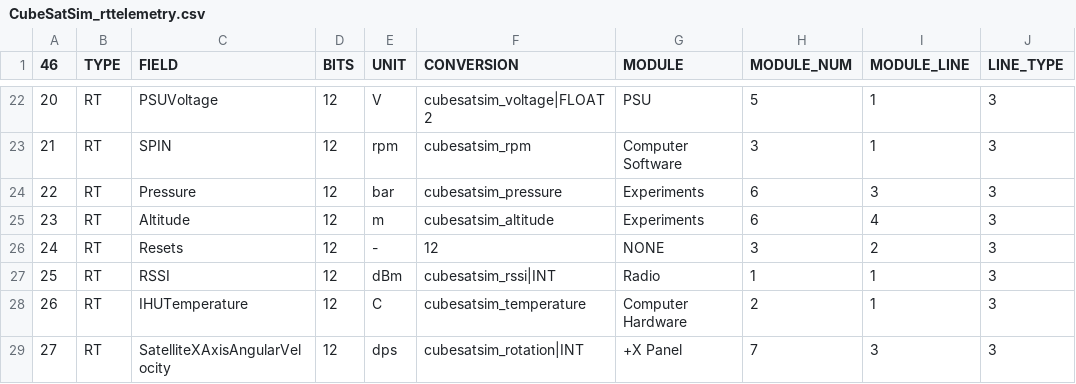
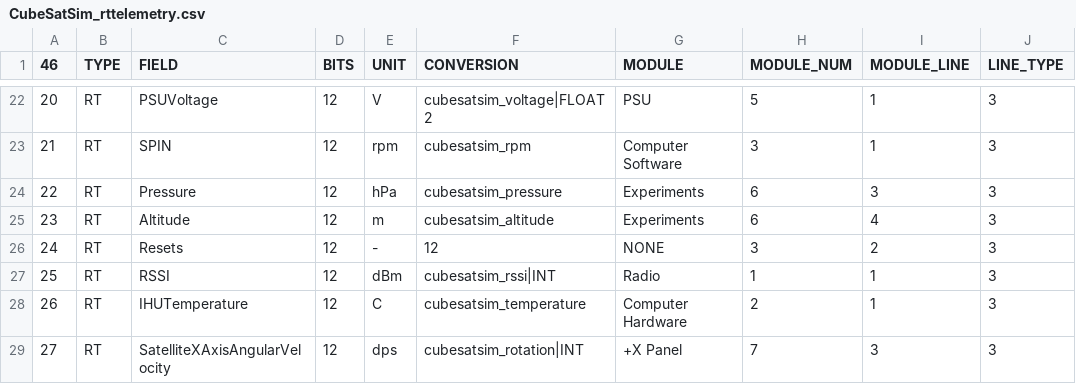
Before and after one commit to ac2cz/FoxTelem, a CSV file: spacecraft/CubeSatSim_rttelemetry.csv, drawn as a sheet; only a part is shown, gaps mark what is left out; the diff names each change by its address in the sheet, - before the commit and + after, or states it on an @@ line.

Commit message:
Change bar to hPa in CubeSatSim rt layout

```diff
--- a/spacecraft/CubeSatSim_rttelemetry.csv
+++ b/spacecraft/CubeSatSim_rttelemetry.csv
-E24 (UNIT): bar
+E24 (UNIT): hPa
```
